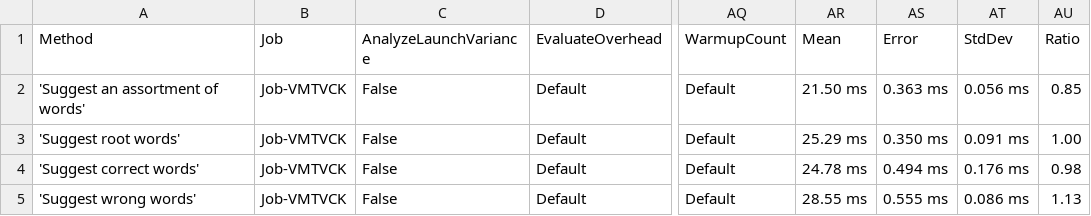
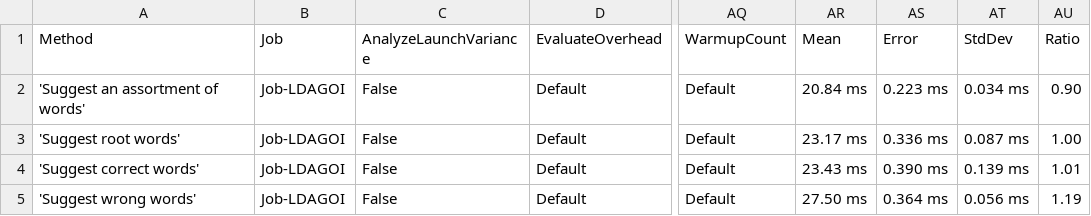
Before and after one commit to aarondandy/WeCantSpell.Hunspell, a CSV file: WeCantSpell.Hunspell.Benchmarking.MicroSuites/BenchmarkDotNet.Artifacts/results/WeCantSpell.Hunspell.Benchmarking.MicroSuites.EnUsWordListSuggestSuite-report.csv, drawn as a sheet; only a part is shown, gaps mark what is left out; the diff names each change by its address in the sheet, - before the commit and + after, or states it on an @@ line.

```diff
--- a/WeCantSpell.Hunspell.Benchmarking.MicroSuites/BenchmarkDotNet.Artifacts/results/WeCantSpell.Hunspell.Benchmarking.MicroSuites.EnUsWordListSuggestSuite-report.csv
+++ b/WeCantSpell.Hunspell.Benchmarking.MicroSuites/BenchmarkDotNet.Artifacts/results/WeCantSpell.Hunspell.Benchmarking.MicroSuites.EnUsWordListSuggestSuite-report.csv
-B2:B5 (Job): Job-VMTVCK
+B2:B5 (Job): Job-LDAGOI
-AR2 (Mean): 21.50 ms
+AR2 (Mean): 20.84 ms
-AS2 (Error): 0.363 ms
+AS2 (Error): 0.223 ms
-AT2 (StdDev): 0.056 ms
+AT2 (StdDev): 0.034 ms
-AU2 (Ratio): 0.85
+AU2 (Ratio): 0.90
-AR3 (Mean): 25.29 ms
+AR3 (Mean): 23.17 ms
-AS3 (Error): 0.350 ms
+AS3 (Error): 0.336 ms
-AT3 (StdDev): 0.091 ms
+AT3 (StdDev): 0.087 ms
-AR4 (Mean): 24.78 ms
+AR4 (Mean): 23.43 ms
-AS4 (Error): 0.494 ms
+AS4 (Error): 0.390 ms
-AT4 (StdDev): 0.176 ms
+AT4 (StdDev): 0.139 ms
-AU4 (Ratio): 0.98
+AU4 (Ratio): 1.01
-AR5 (Mean): 28.55 ms
+AR5 (Mean): 27.50 ms
-AS5 (Error): 0.555 ms
+AS5 (Error): 0.364 ms
-AT5 (StdDev): 0.086 ms
+AT5 (StdDev): 0.056 ms
-AU5 (Ratio): 1.13
+AU5 (Ratio): 1.19
```
Also changed, not shown: WeCantSpell.Hunspell.Benchmarking.MicroSuites/BenchmarkDotNet.Artifacts/results/WeCantSpell.Hunspell.Benchmarking.MicroSuites.EnUsWordListCheckSuite-report.csv, 8 other files.
